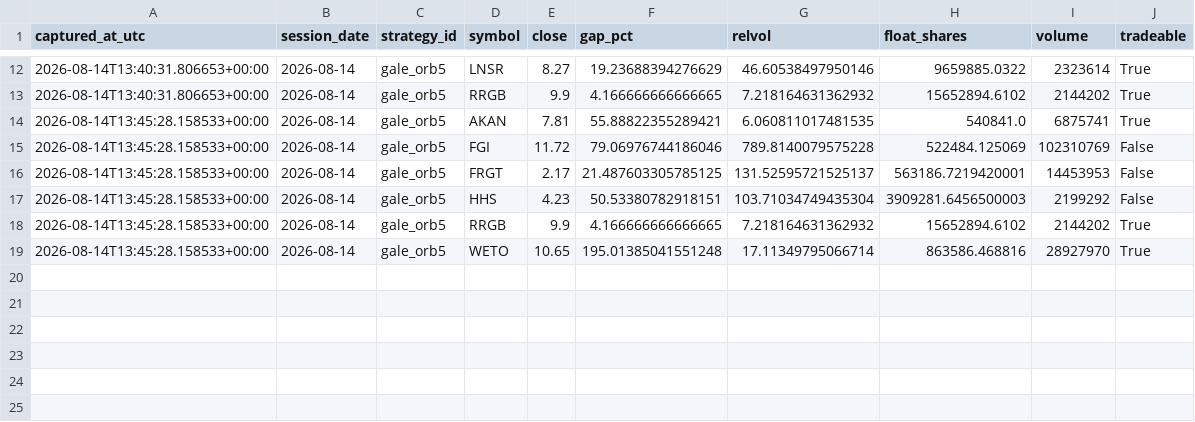
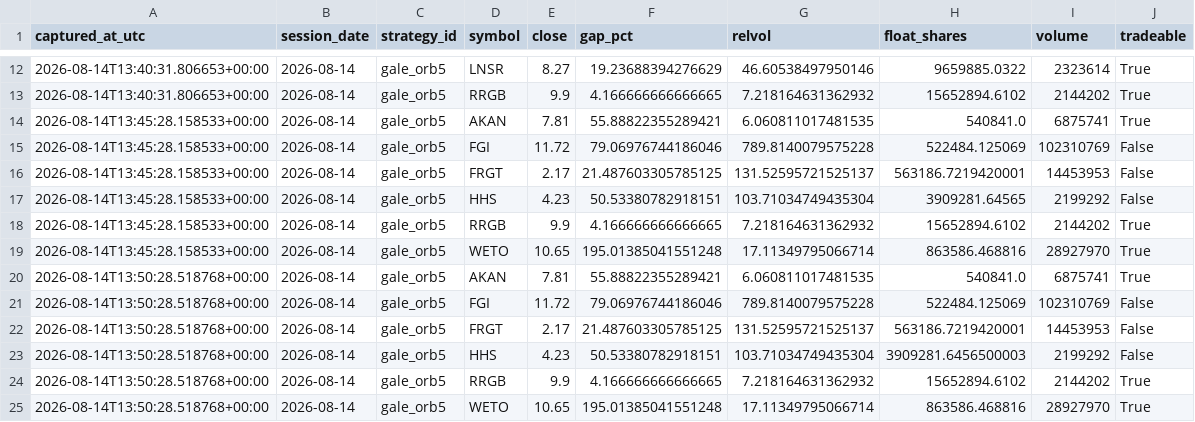
Before and after one commit to 6ixtyn9-sudo/Tempest, a CSV file: localdata/gale_screen_log.csv, drawn as a sheet; only a part is shown, gaps mark what is left out.

```diff
--- a/localdata/gale_screen_log.csv
+++ b/localdata/gale_screen_log.csv
@@ -16,4 +16,10 @@ captured_at_utc,session_date,strategy_id,symbol,close,gap_pct,relvol,float_share
 2026-08-14T13:45:28.158533+00:00,2026-08-14,gale_orb5,FRGT,2.17,21.487603305785125,131.52595721525137,563186.7219420001,14453953,False
-2026-08-14T13:45:28.158533+00:00,2026-08-14,gale_orb5,HHS,4.23,50.53380782918151,103.71034749435304,3909281.6456500003,2199292,False
+2026-08-14T13:45:28.158533+00:00,2026-08-14,gale_orb5,HHS,4.23,50.53380782918151,103.71034749435304,3909281.64565,2199292,False
 2026-08-14T13:45:28.158533+00:00,2026-08-14,gale_orb5,RRGB,9.9,4.166666666666665,7.218164631362932,15652894.6102,2144202,True
 2026-08-14T13:45:28.158533+00:00,2026-08-14,gale_orb5,WETO,10.65,195.01385041551248,17.11349795066714,863586.468816,28927970,True
+2026-08-14T13:50:28.518768+00:00,2026-08-14,gale_orb5,AKAN,7.81,55.88822355289421,6.060811017481535,540841.0,6875741,True
+2026-08-14T13:50:28.518768+00:00,2026-08-14,gale_orb5,FGI,11.72,79.06976744186046,789.8140079575228,522484.125069,102310769,False
+2026-08-14T13:50:28.518768+00:00,2026-08-14,gale_orb5,FRGT,2.17,21.487603305785125,131.52595721525137,563186.7219420001,14453953,False
+2026-08-14T13:50:28.518768+00:00,2026-08-14,gale_orb5,HHS,4.23,50.53380782918151,103.71034749435304,3909281.6456500003,2199292,False
+2026-08-14T13:50:28.518768+00:00,2026-08-14,gale_orb5,RRGB,9.9,4.166666666666665,7.218164631362932,15652894.6102,2144202,True
+2026-08-14T13:50:28.518768+00:00,2026-08-14,gale_orb5,WETO,10.65,195.01385041551248,17.11349795066714,863586.468816,28927970,True
```
Also changed, not shown: localdata/gale_status.csv, localdata/paper_status.csv.
